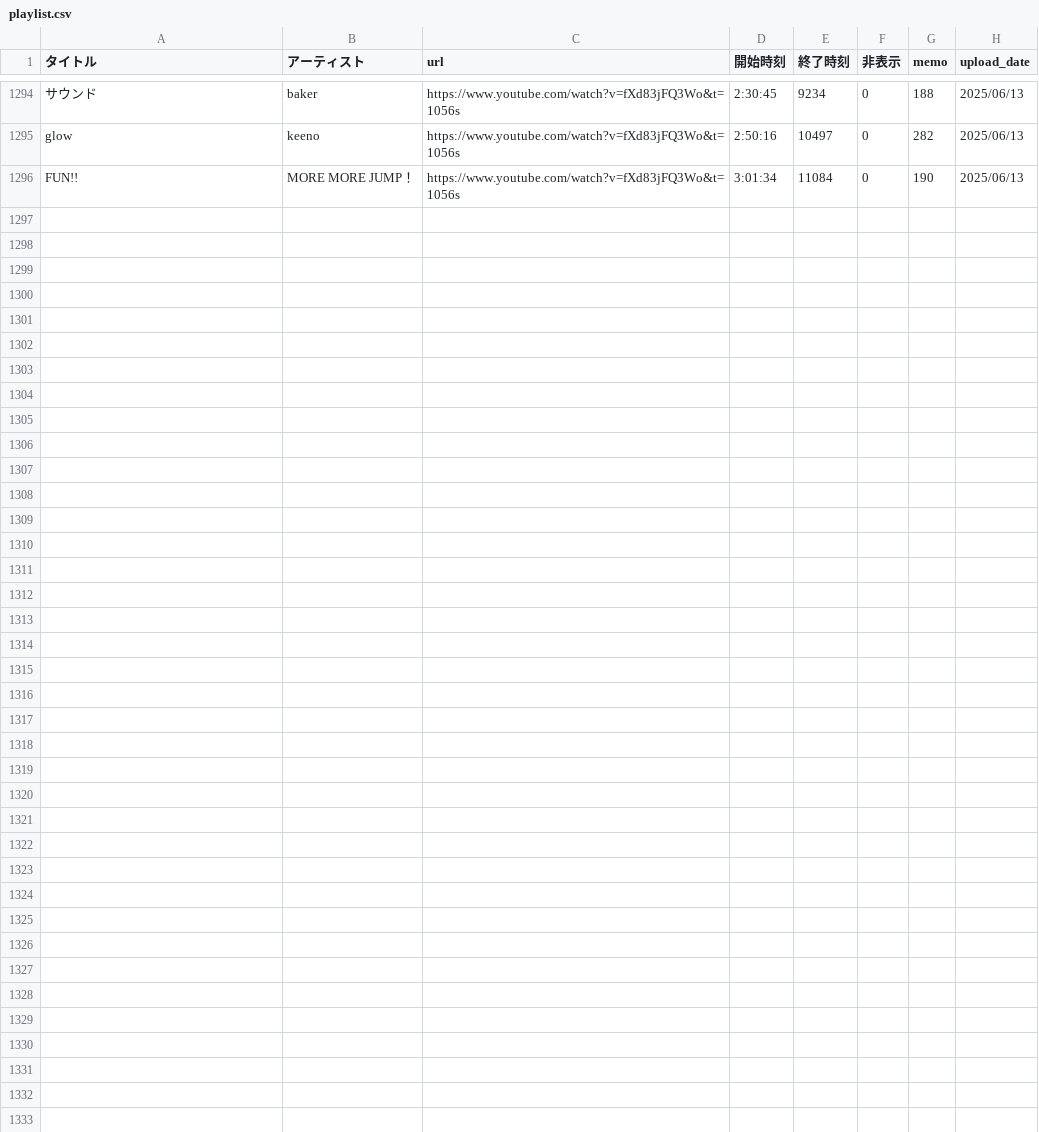
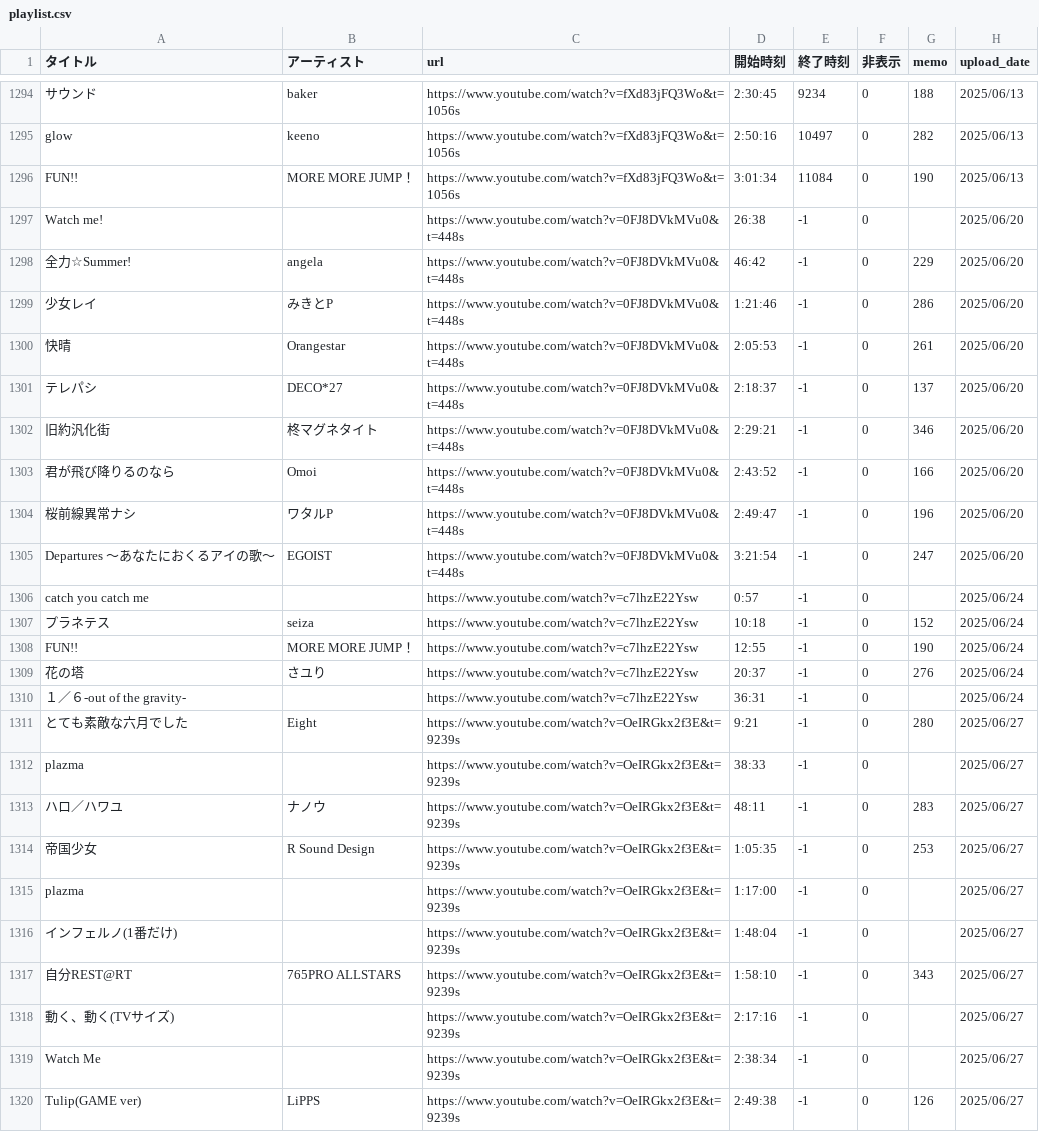
Before and after one commit to kagasan/tsurusube.com, a CSV file: playlist.csv, drawn as a sheet; only a part is shown, gaps mark what is left out; the diff names each change by its address in the sheet, - before the commit and + after, or states it on an @@ line.

Commit message:
Update playlist.csv

```diff
--- a/playlist.csv
+++ b/playlist.csv
+row 1297: Watch me! |  | https://www.youtube.com/watch?v=0FJ8DVkMVu0&t=448s | 26:38 | -1 | 0 |  | 2025/06/20
+row 1298: 全力☆Summer! | angela | https://www.youtube.com/watch?v=0FJ8DVkMVu0&t=448s | 46:42 | -1 | 0 | 229 | 2025/06/20
+row 1299: 少女レイ | みきとP | https://www.youtube.com/watch?v=0FJ8DVkMVu0&t=448s | 1:21:46 | -1 | 0 | 286 | 2025/06/20
+row 1300: 快晴 | Orangestar | https://www.youtube.com/watch?v=0FJ8DVkMVu0&t=448s | 2:05:53 | -1 | 0 | 261 | 2025/06/20
+row 1301: テレパシ | DECO*27 | https://www.youtube.com/watch?v=0FJ8DVkMVu0&t=448s | 2:18:37 | -1 | 0 | 137 | 2025/06/20
+row 1302: 旧約汎化街 | 柊マグネタイト | https://www.youtube.com/watch?v=0FJ8DVkMVu0&t=448s | 2:29:21 | -1 | 0 | 346 | 2025/06/20
+row 1303: 君が飛び降りるのなら | Omoi | https://www.youtube.com/watch?v=0FJ8DVkMVu0&t=448s | 2:43:52 | -1 | 0 | 166 | 2025/06/20
+row 1304: 桜前線異常ナシ | ワタルP | https://www.youtube.com/watch?v=0FJ8DVkMVu0&t=448s | 2:49:47 | -1 | 0 | 196 | 2025/06/20
+row 1305: Departures 〜あなたにおくるアイの歌〜 | EGOIST | https://www.youtube.com/watch?v=0FJ8DVkMVu0&t=448s | 3:21:54 | -1 | 0 | 247 | 2025/06/20
+row 1306: catch you catch me |  | https://www.youtube.com/watch?v=c7lhzE22Ysw | 0:57 | -1 | 0 |  | 2025/06/24
+row 1307: プラネテス | seiza | https://www.youtube.com/watch?v=c7lhzE22Ysw | 10:18 | -1 | 0 | 152 | 2025/06/24
+row 1308: FUN!! | MORE MORE JUMP！ | https://www.youtube.com/watch?v=c7lhzE22Ysw | 12:55 | -1 | 0 | 190 | 2025/06/24
+row 1309: 花の塔 | さユり | https://www.youtube.com/watch?v=c7lhzE22Ysw | 20:37 | -1 | 0 | 276 | 2025/06/24
+row 1310: １／６-out of the gravity- |  | https://www.youtube.com/watch?v=c7lhzE22Ysw | 36:31 | -1 | 0 |  | 2025/06/24
+row 1311: とても素敵な六月でした | Eight | https://www.youtube.com/watch?v=OeIRGkx2f3E&t=9239s | 9:21 | -1 | 0 | 280 | 2025/06/27
+row 1312: plazma |  | https://www.youtube.com/watch?v=OeIRGkx2f3E&t=9239s | 38:33 | -1 | 0 |  | 2025/06/27
+row 1313: ハロ／ハワユ | ナノウ | https://www.youtube.com/watch?v=OeIRGkx2f3E&t=9239s | 48:11 | -1 | 0 | 283 | 2025/06/27
+row 1314: 帝国少女 | R Sound Design | https://www.youtube.com/watch?v=OeIRGkx2f3E&t=9239s | 1:05:35 | -1 | 0 | 253 | 2025/06/27
+row 1315: plazma |  | https://www.youtube.com/watch?v=OeIRGkx2f3E&t=9239s | 1:17:00 | -1 | 0 |  | 2025/06/27
+row 1316: インフェルノ(1番だけ) |  | https://www.youtube.com/watch?v=OeIRGkx2f3E&t=9239s | 1:48:04 | -1 | 0 |  | 2025/06/27
+row 1317: 自分REST@RT | 765PRO ALLSTARS | https://www.youtube.com/watch?v=OeIRGkx2f3E&t=9239s | 1:58:10 | -1 | 0 | 343 | 2025/06/27
+row 1318: 動く、動く(TVサイズ) |  | https://www.youtube.com/watch?v=OeIRGkx2f3E&t=9239s | 2:17:16 | -1 | 0 |  | 2025/06/27
+row 1319: Watch Me |  | https://www.youtube.com/watch?v=OeIRGkx2f3E&t=9239s | 2:38:34 | -1 | 0 |  | 2025/06/27
+row 1320: Tulip(GAME ver) | LiPPS | https://www.youtube.com/watch?v=OeIRGkx2f3E&t=9239s | 2:49:38 | -1 | 0 | 126 | 2025/06/27
```
